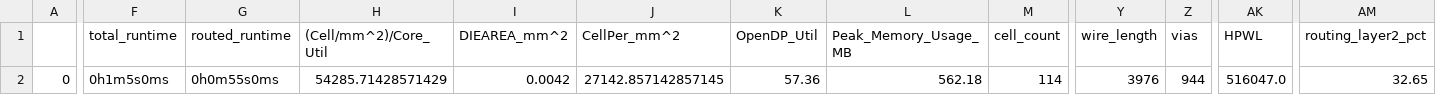
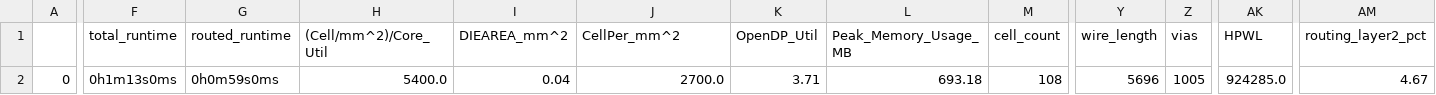
Before and after one commit to Wevel/ExperiarSoC, a CSV file: signoff/Blink/final_summary_report.csv, drawn as a sheet; only a part is shown, gaps mark what is left out; the diff covers the shown part only; the diff names each change by its address in the sheet, - before the commit and + after, or states it on an @@ line.

Commit message:
Added IO multiplexer module to control pin access for peripherals. The project wrapper has skew violations on IO pins when this is included.

```diff
--- a/signoff/Blink/final_summary_report.csv
+++ b/signoff/Blink/final_summary_report.csv
-F2 (total_runtime): 0h1m5s0ms
+F2 (total_runtime): 0h1m13s0ms
-G2 (routed_runtime): 0h0m55s0ms
+G2 (routed_runtime): 0h0m59s0ms
-H2 ((Cell/mm^2)/Core_Util): 54285.71428571429
+H2 ((Cell/mm^2)/Core_Util): 5400.0
-I2 (DIEAREA_mm^2): 0.0042
+I2 (DIEAREA_mm^2): 0.04
-J2 (CellPer_mm^2): 27142.857142857145
+J2 (CellPer_mm^2): 2700.0
-K2 (OpenDP_Util): 57.36
+K2 (OpenDP_Util): 3.71
-L2 (Peak_Memory_Usage_MB): 562.18
+L2 (Peak_Memory_Usage_MB): 693.18
-M2 (cell_count): 114
+M2 (cell_count): 108
-Y2 (wire_length): 3976
+Y2 (wire_length): 5696
-Z2 (vias): 944
+Z2 (vias): 1005
-AK2 (HPWL): 516047.0
+AK2 (HPWL): 924285.0
-AM2 (routing_layer2_pct): 32.65
+AM2 (routing_layer2_pct): 4.67
```
Also changed, not shown: 21 edited cells elsewhere in this file, signoff/user_proj_example/final_summary_report.csv, signoff/user_project_wrapper/final_summary_report.csv, 57 other files.
